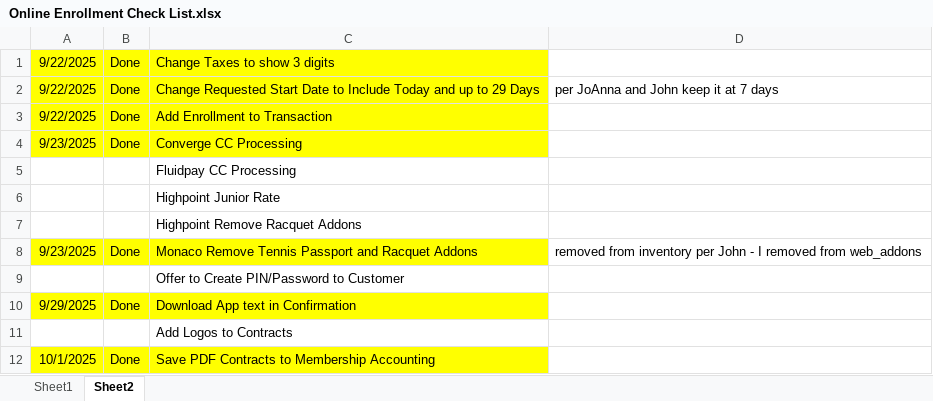
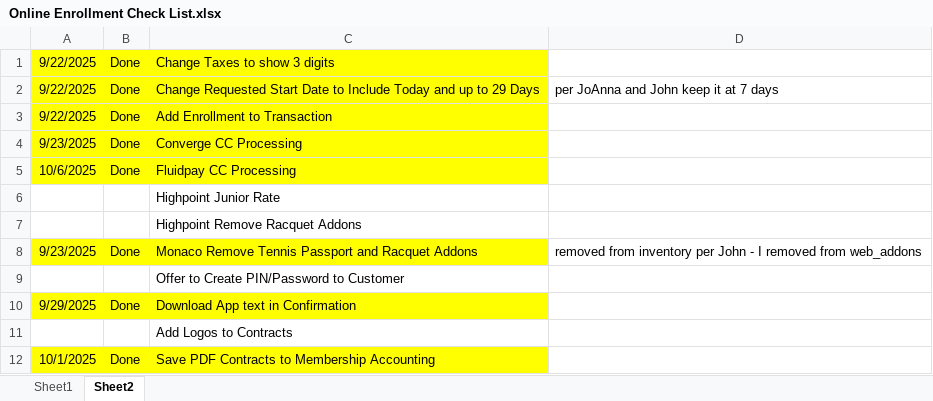
Before and after one commit to GeminiXM/Online_Enrollment, an Excel workbook: z_Documents/Online Enrollment Check List.xlsx, sheet Sheet2, drawn as a sheet; only a part is shown; values as stored, in another font and other column widths than the file's, no borders; the diff names each change by its address in the sheet, - before the commit and + after, or states it on an @@ line.

```diff
--- a/z_Documents/Online Enrollment Check List.xlsx (sheet Sheet2)
+++ b/z_Documents/Online Enrollment Check List.xlsx (sheet Sheet2)
-A5: (empty)
+A5: 10/6/2025
-A5:C5 fill: none
+A5:C5 fill: #FFFF00
-B5: (empty)
+B5: Done
```
Also changed, not shown: 14 other files.
